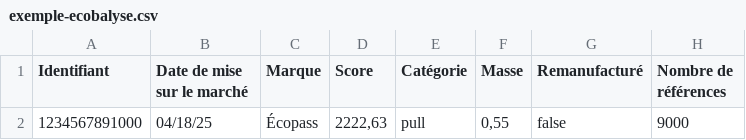
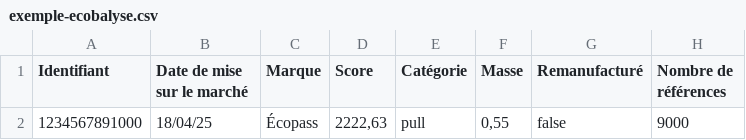
Before and after one commit to incubateur-ademe/ecopass, a CSV file: public/exemple/exemple-ecobalyse.csv, drawn as a sheet; only a part is shown; the diff names each change by its address in the sheet, - before the commit and + after, or states it on an @@ line.

```diff
--- a/public/exemple/exemple-ecobalyse.csv
+++ b/public/exemple/exemple-ecobalyse.csv
-B2 (Date de mise sur le marché): 04/18/25
+B2 (Date de mise sur le marché): 18/04/25
```
Also changed, not shown: data/example.csv, public/exemple/exemple-en.csv, 8 other files.
